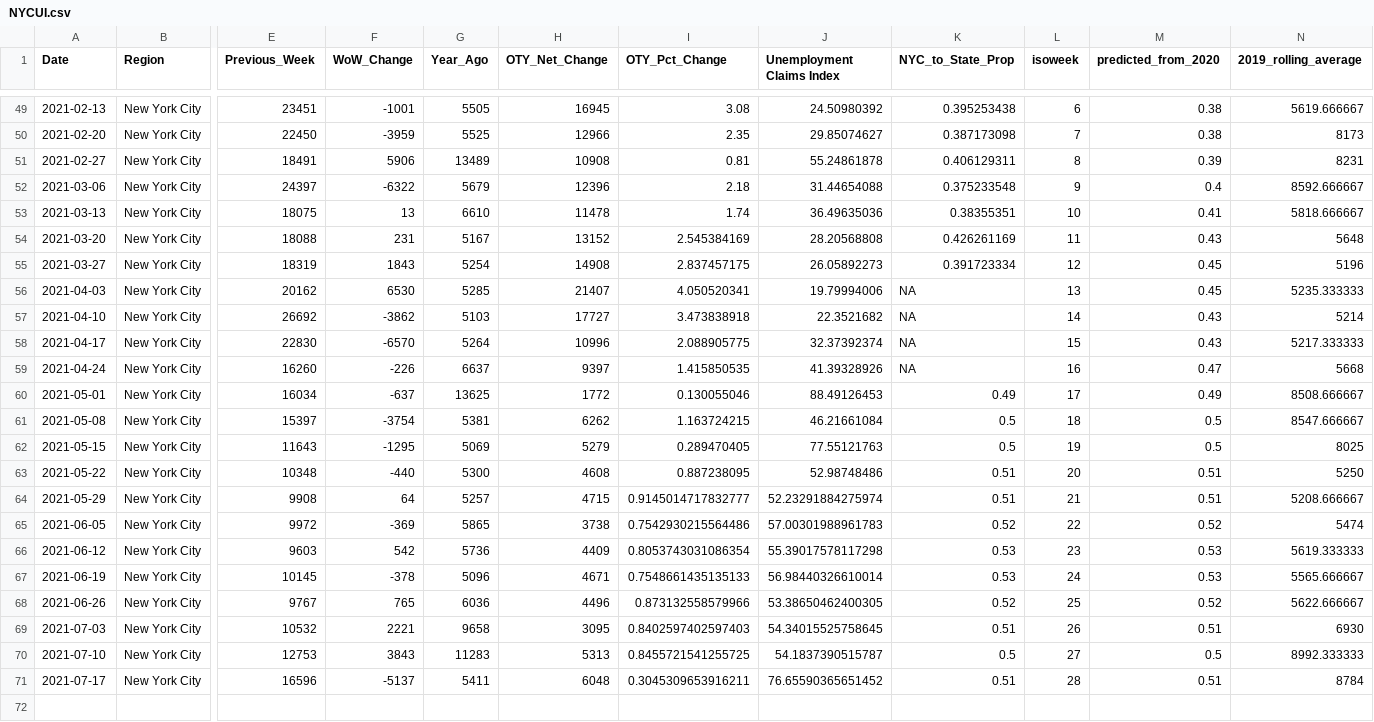
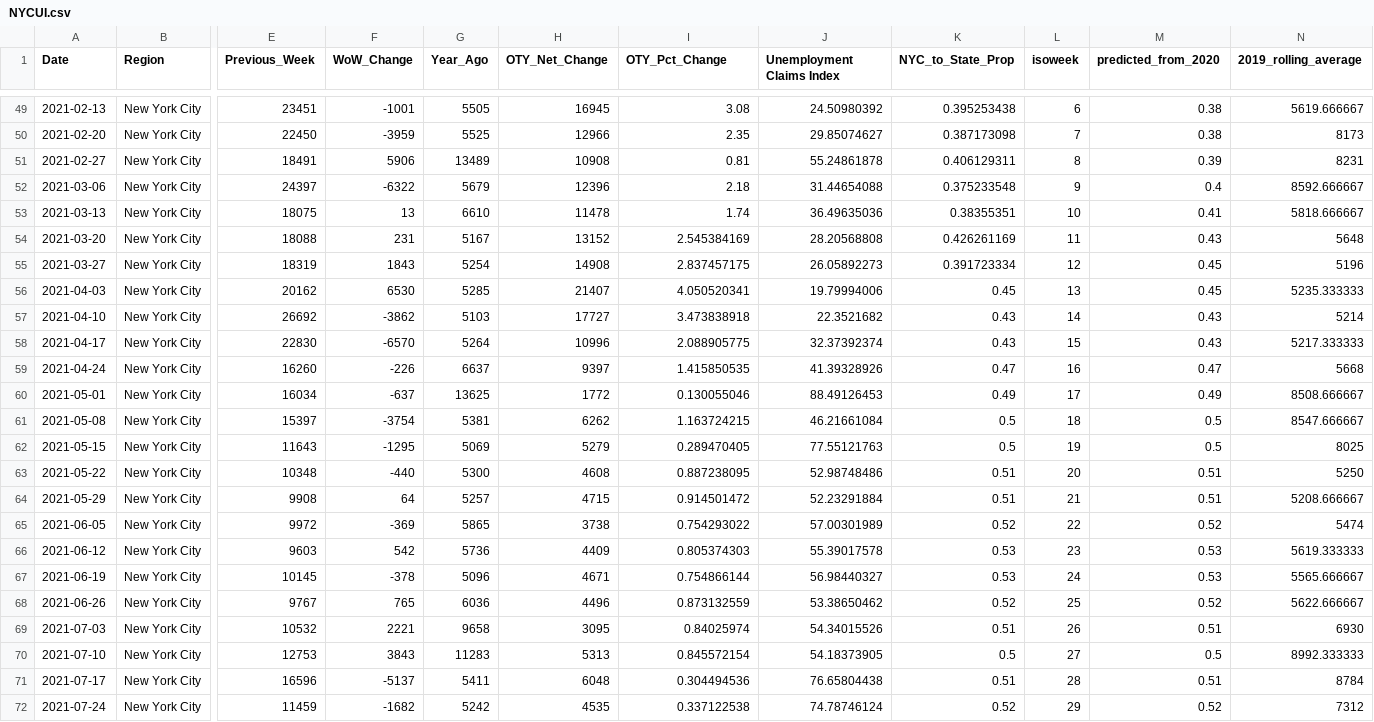
Before and after one commit to anesta95/NY1_Covid_Recovery_Index, a CSV file: dataFiles/NYCUI.csv, drawn as a sheet; only a part is shown, gaps mark what is left out; rows hold the shown columns only; the diff names each change by its address in the sheet, - before the commit and + after, or states it on an @@ line.

```diff
--- a/dataFiles/NYCUI.csv
+++ b/dataFiles/NYCUI.csv
-K56 (NYC_to_State_Prop): NA
+K56 (NYC_to_State_Prop): 0.45
-K57:K58 (NYC_to_State_Prop): NA
+K57:K58 (NYC_to_State_Prop): 0.43
-K59 (NYC_to_State_Prop): NA
+K59 (NYC_to_State_Prop): 0.47
-I64 (OTY_Pct_Change): 0.9145014717832777
+I64 (OTY_Pct_Change): 0.914501472
-J64 (Unemployment Claims Index): 52.23291884275974
+J64 (Unemployment Claims Index): 52.23291884
-I65 (OTY_Pct_Change): 0.7542930215564486
+I65 (OTY_Pct_Change): 0.754293022
-J65 (Unemployment Claims Index): 57.00301988961783
+J65 (Unemployment Claims Index): 57.00301989
-I66 (OTY_Pct_Change): 0.8053743031086354
+I66 (OTY_Pct_Change): 0.805374303
-J66 (Unemployment Claims Index): 55.39017578117298
+J66 (Unemployment Claims Index): 55.39017578
-I67 (OTY_Pct_Change): 0.7548661435135133
+I67 (OTY_Pct_Change): 0.754866144
-J67 (Unemployment Claims Index): 56.98440326610014
+J67 (Unemployment Claims Index): 56.98440327
-I68 (OTY_Pct_Change): 0.873132558579966
+I68 (OTY_Pct_Change): 0.873132559
-J68 (Unemployment Claims Index): 53.38650462400305
+J68 (Unemployment Claims Index): 53.38650462
-I69 (OTY_Pct_Change): 0.8402597402597403
+I69 (OTY_Pct_Change): 0.84025974
-J69 (Unemployment Claims Index): 54.34015525758645
+J69 (Unemployment Claims Index): 54.34015526
-I70 (OTY_Pct_Change): 0.8455721541255725
+I70 (OTY_Pct_Change): 0.845572154
-J70 (Unemployment Claims Index): 54.1837390515787
+J70 (Unemployment Claims Index): 54.18373905
-I71 (OTY_Pct_Change): 0.3045309653916211
+I71 (OTY_Pct_Change): 0.304494536
-J71 (Unemployment Claims Index): 76.65590365651452
+J71 (Unemployment Claims Index): 76.65804438
+row 72: 2021-07-24 | New York City | 11459 | -1682 | 5242 | 4535 | 0.337122538 | 74.78746124 | 0.52 | 29 | 0.52 | 7312
```
Also changed, not shown: dataFiles/nycCovid19Hospitalizations.csv, dataFiles/openTable.csv, 6 other files.
